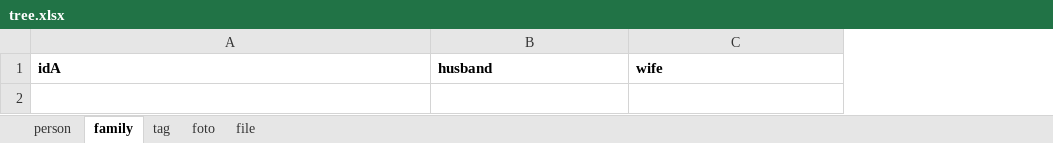
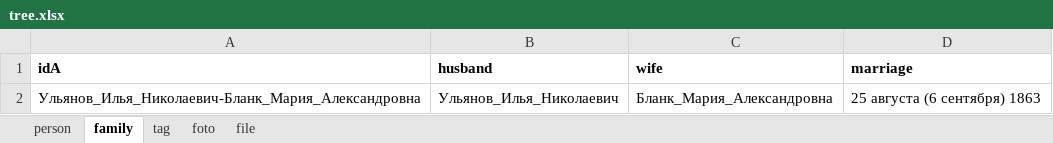
Before and after one commit to bpmbpm/family-tree, an Excel workbook: ver1/tree.xlsx, sheet family, drawn as a sheet; values as stored, in another font and other column widths than the file's, no borders; the diff names each change by its address in the sheet, - before the commit and + after, or states it on an @@ line.

```diff
--- a/ver1/tree.xlsx (sheet family)
+++ b/ver1/tree.xlsx (sheet family)
+column D (marriage), empty
+row 2: Ульянов_Илья_Николаевич-Бланк_Мария_Александровна | Ульянов_Илья_Николаевич | Бланк_Мария_Александровна | 25 августа (6 сентября) 1863
```
Also changed, not shown: sheet person.
